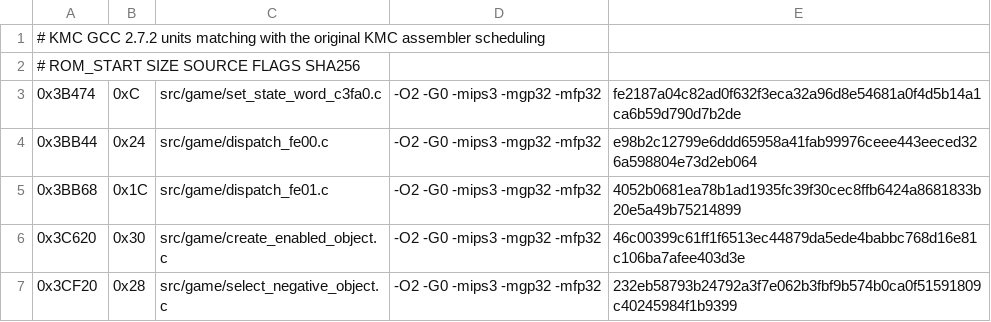
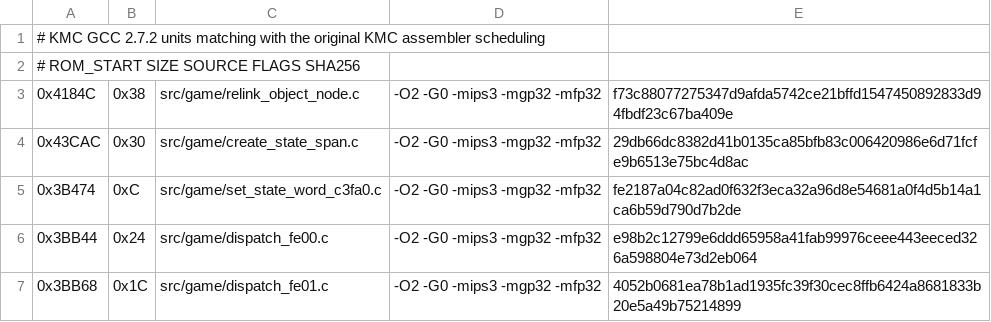
Before and after one commit to TheGh0stShip/Rugrats-Scavenger-Hunt, a TSV file: config/us/matching_kmc_as_units.tsv, drawn as a sheet; only a part is shown; the shorter side is filled out with more unchanged rows; the diff names each change by its address in the sheet, - before the commit and + after, or states it on an @@ line.

```diff
--- a/config/us/matching_kmc_as_units.tsv
+++ b/config/us/matching_kmc_as_units.tsv
+row 3: 0x4184C | 0x38 | src/game/relink_object_node.c | -O2 -G0 -mips3 -mgp32 -mfp32 | f73c88077275347d9afda5742ce21bffd1547450892833d94fbdf23c67ba409e
+row 4: 0x43CAC | 0x30 | src/game/create_state_span.c | -O2 -G0 -mips3 -mgp32 -mfp32 | 29db66dc8382d41b0135ca85bfb83c006420986e6d71fcfe9b6513e75bc4d8ac
```
Also changed, not shown: config/us/matching_units.tsv, 8 other files.
